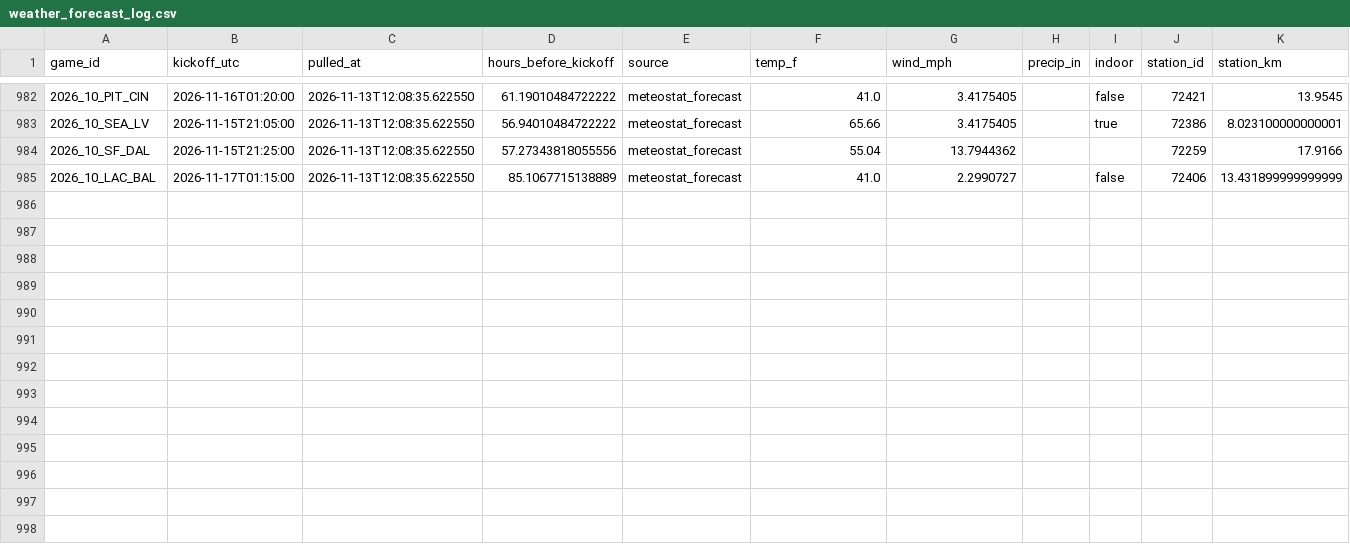
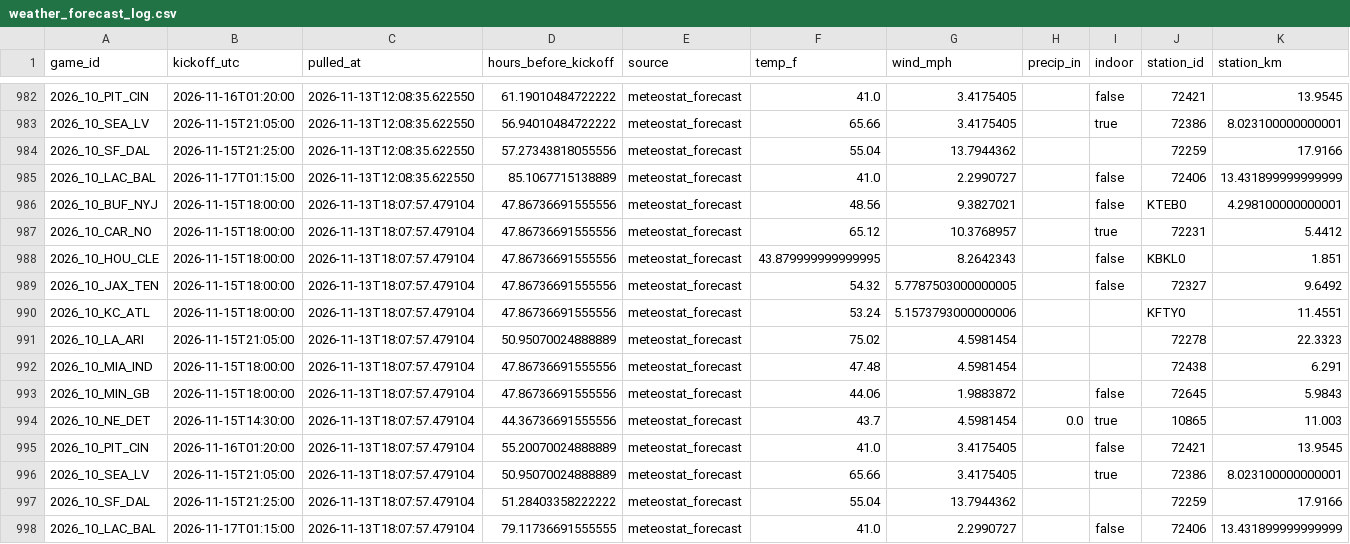
Before and after one commit to Lgulle1/Script-the-slate, a CSV file: records/weather_forecast_log.csv, drawn as a sheet; only a part is shown, gaps mark what is left out; the diff names each change by its address in the sheet, - before the commit and + after, or states it on an @@ line.

```diff
--- a/records/weather_forecast_log.csv
+++ b/records/weather_forecast_log.csv
+row 986: 2026_10_BUF_NYJ | 2026-11-15T18:00:00 | 2026-11-13T18:07:57.479104 | 47.86736691555556 | meteostat_forecast | 48.56 | 9.3827021 |  | false | KTEB0 | 4.298100000000001
+row 987: 2026_10_CAR_NO | 2026-11-15T18:00:00 | 2026-11-13T18:07:57.479104 | 47.86736691555556 | meteostat_forecast | 65.12 | 10.3768957 |  | true | 72231 | 5.4412
+row 988: 2026_10_HOU_CLE | 2026-11-15T18:00:00 | 2026-11-13T18:07:57.479104 | 47.86736691555556 | meteostat_forecast | 43.879999999999995 | 8.2642343 |  | false | KBKL0 | 1.851
+row 989: 2026_10_JAX_TEN | 2026-11-15T18:00:00 | 2026-11-13T18:07:57.479104 | 47.86736691555556 | meteostat_forecast | 54.32 | 5.7787503000000005 |  | false | 72327 | 9.6492
+row 990: 2026_10_KC_ATL | 2026-11-15T18:00:00 | 2026-11-13T18:07:57.479104 | 47.86736691555556 | meteostat_forecast | 53.24 | 5.1573793000000006 |  |  | KFTY0 | 11.4551
+row 991: 2026_10_LA_ARI | 2026-11-15T21:05:00 | 2026-11-13T18:07:57.479104 | 50.95070024888889 | meteostat_forecast | 75.02 | 4.5981454 |  |  | 72278 | 22.3323
+row 992: 2026_10_MIA_IND | 2026-11-15T18:00:00 | 2026-11-13T18:07:57.479104 | 47.86736691555556 | meteostat_forecast | 47.48 | 4.5981454 |  |  | 72438 | 6.291
+row 993: 2026_10_MIN_GB | 2026-11-15T18:00:00 | 2026-11-13T18:07:57.479104 | 47.86736691555556 | meteostat_forecast | 44.06 | 1.9883872 |  | false | 72645 | 5.9843
+row 994: 2026_10_NE_DET | 2026-11-15T14:30:00 | 2026-11-13T18:07:57.479104 | 44.36736691555556 | meteostat_forecast | 43.7 | 4.5981454 | 0.0 | true | 10865 | 11.003
+row 995: 2026_10_PIT_CIN | 2026-11-16T01:20:00 | 2026-11-13T18:07:57.479104 | 55.20070024888889 | meteostat_forecast | 41.0 | 3.4175405 |  | false | 72421 | 13.9545
+row 996: 2026_10_SEA_LV | 2026-11-15T21:05:00 | 2026-11-13T18:07:57.479104 | 50.95070024888889 | meteostat_forecast | 65.66 | 3.4175405 |  | true | 72386 | 8.023100000000001
+row 997: 2026_10_SF_DAL | 2026-11-15T21:25:00 | 2026-11-13T18:07:57.479104 | 51.28403358222222 | meteostat_forecast | 55.04 | 13.7944362 |  |  | 72259 | 17.9166
+row 998: 2026_10_LAC_BAL | 2026-11-17T01:15:00 | 2026-11-13T18:07:57.479104 | 79.11736691555555 | meteostat_forecast | 41.0 | 2.2990727 |  | false | 72406 | 13.431899999999999
```
